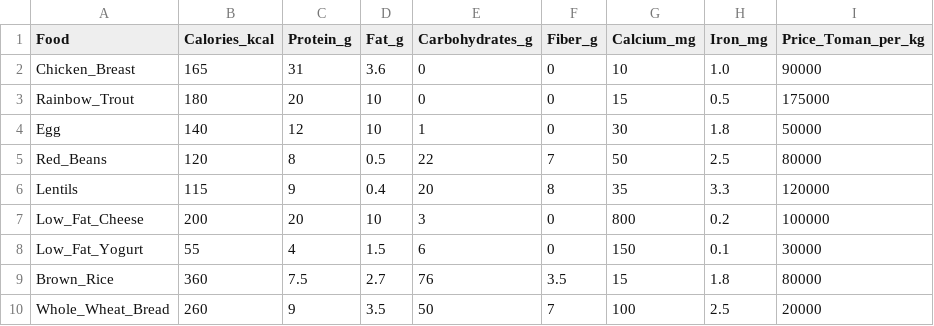
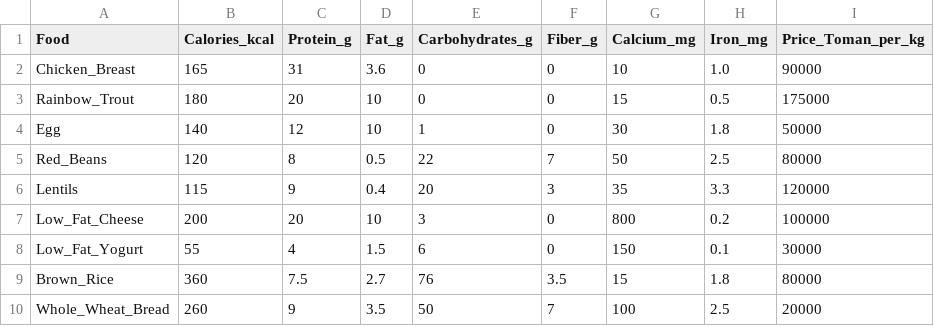
Before and after one commit to erfan-mahdavi/AI-Course-project2, a CSV file: foods.csv, drawn as a sheet; only a part is shown.

```diff
--- a/foods.csv
+++ b/foods.csv
@@ -5,3 +5,3 @@ Egg,140,12,10,1,0,30,1.8,50000
 Red_Beans,120,8,0.5,22,7,50,2.5,80000
-Lentils,115,9,0.4,20,8,35,3.3,120000
+Lentils,115,9,0.4,20,3,35,3.3,120000
 Low_Fat_Cheese,200,20,10,3,0,800,0.2,100000
```
Also changed, not shown: 3 other files.
